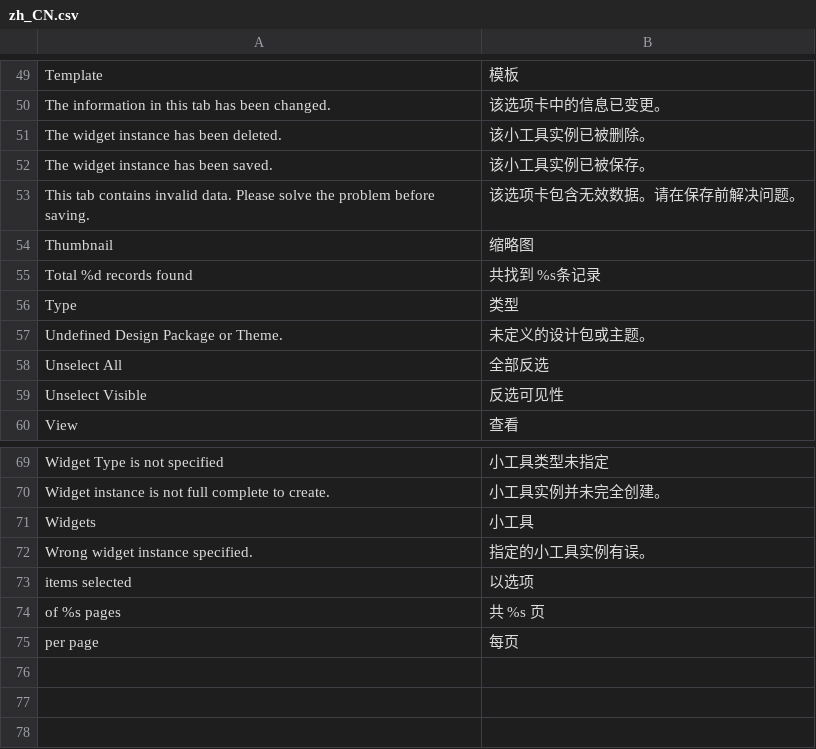
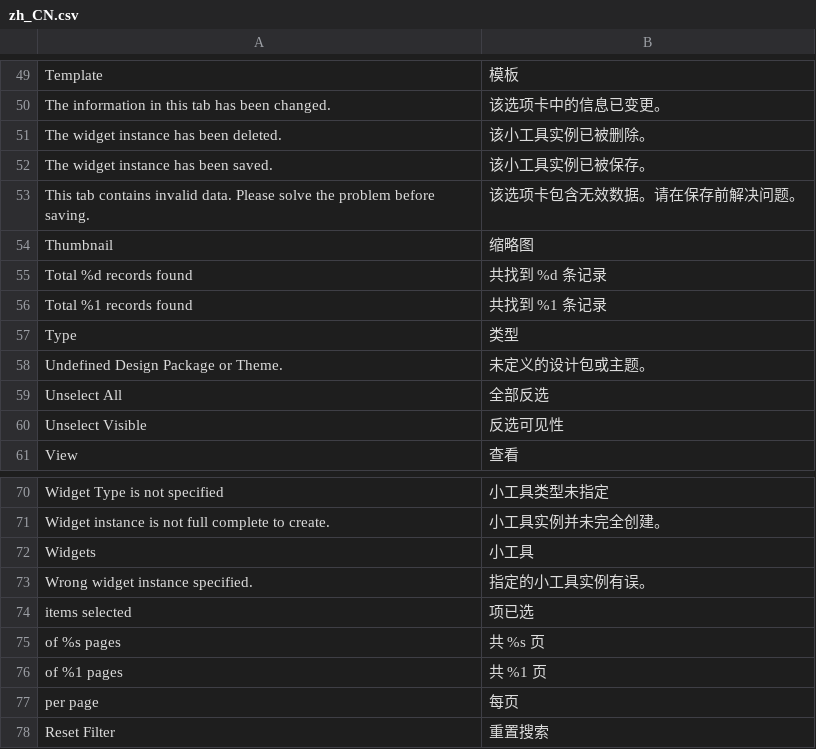
Before and after one commit to findever/mgt2, a CSV file: app/code/Magento/Widget/i18n/zh_CN.csv, drawn as a sheet; only a part is shown, gaps mark what is left out.

```diff
--- a/app/code/Magento/Widget/i18n/zh_CN.csv
+++ b/app/code/Magento/Widget/i18n/zh_CN.csv
@@ -54,3 +54,4 @@
 "Thumbnail","缩略图"
-"Total %d records found","共找到 %s条记录"
+"Total %d records found","共找到 %d 条记录"
+"Total %1 records found","共找到 %1 条记录"
 "Type","类型"
@@ -72,4 +73,6 @@
 "Wrong widget instance specified.","指定的小工具实例有误。"
-"items selected","以选项"
+"items selected","项已选"
 "of %s pages","共 %s 页"
+"of %1 pages","共 %1 页"
 "per page","每页"
+"Reset Filter","重置搜索"
```
Also changed, not shown: app/code/Magento/Bundle/i18n/zh_CN.csv, app/code/Magento/Core/i18n/zh_CN.csv, 13 other files.
